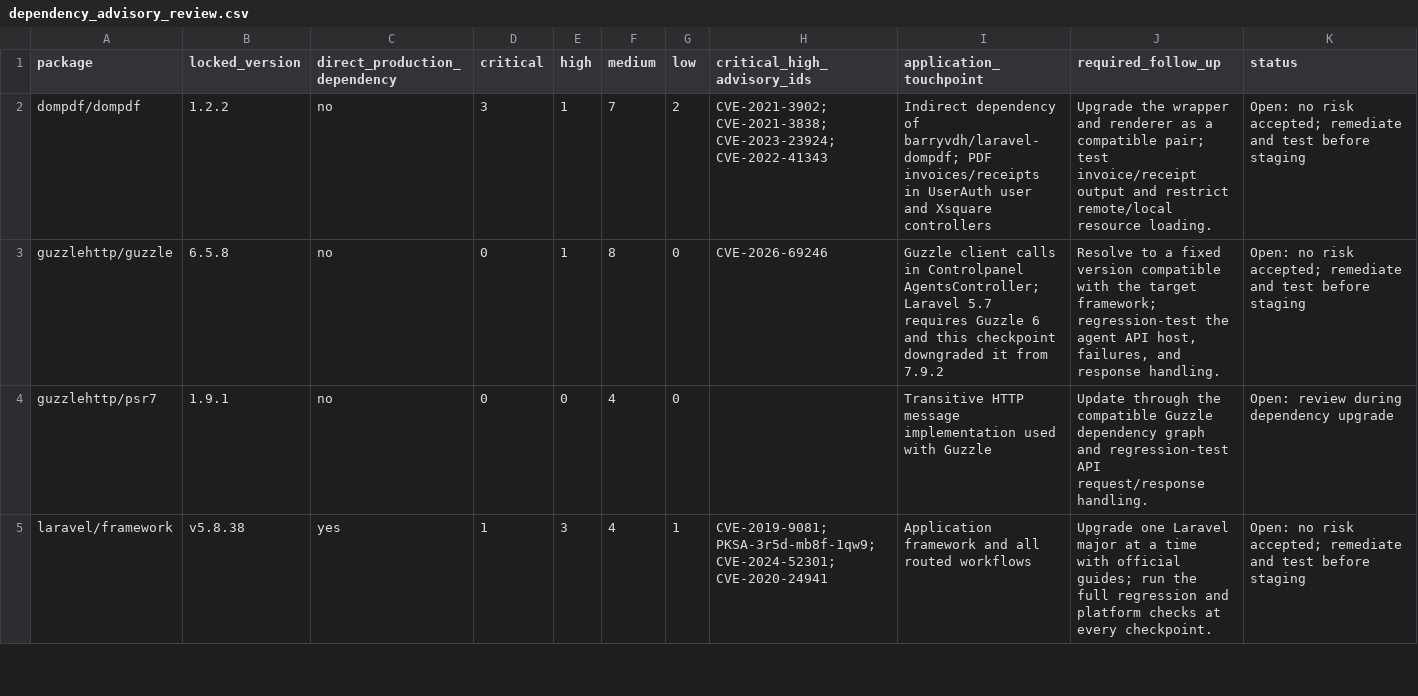
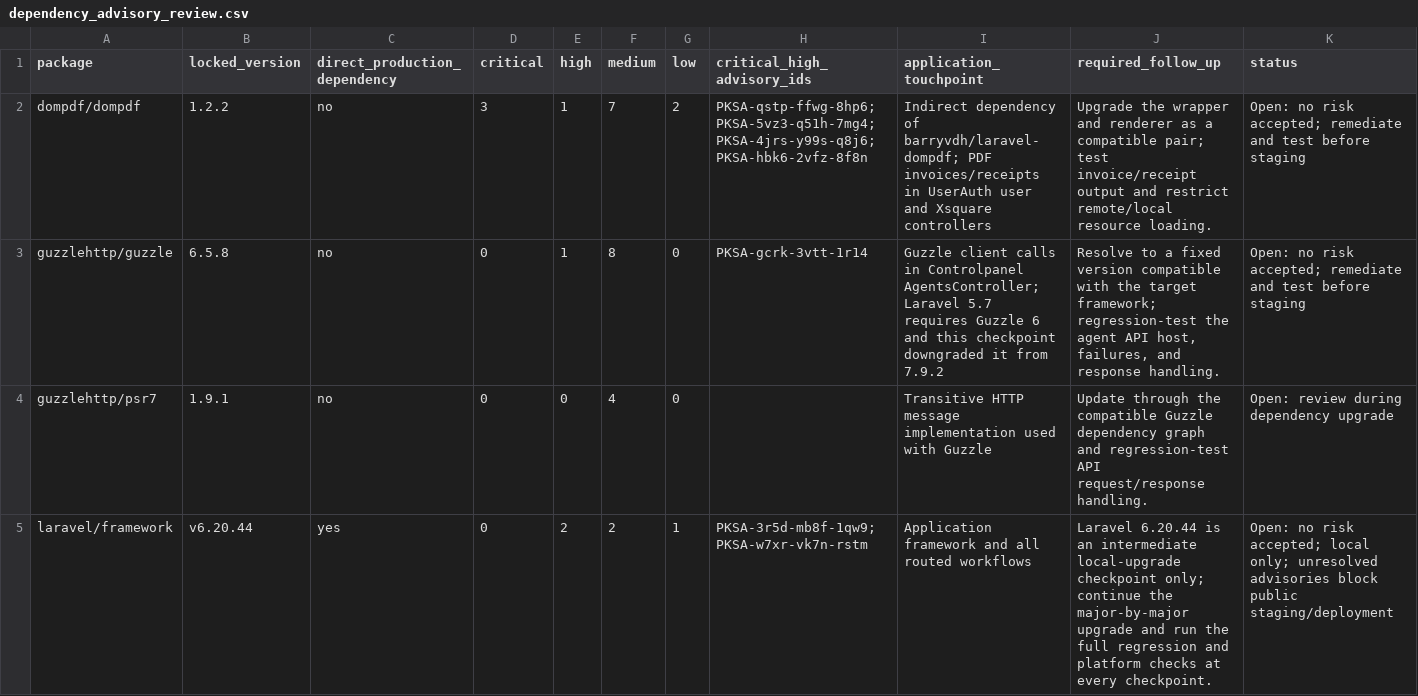
Before and after one commit to msrmenterprises/ayojn_tech, a CSV file: KB/dependency_advisory_review.csv, drawn as a sheet; only a part is shown; the diff covers the shown part only.

```diff
--- a/KB/dependency_advisory_review.csv
+++ b/KB/dependency_advisory_review.csv
@@ -1,5 +1,5 @@
 package,locked_version,direct_production_dependency,critical,high,medium,low,critical_high_advisory_ids,application_touchpoint,required_follow_up,status
-dompdf/dompdf,1.2.2,no,3,1,7,2,"CVE-2021-3902; CVE-2021-3838; CVE-2023-23924; CVE-2022-41343","Indirect dependency of barryvdh/laravel-dompdf; PDF invoices/receipts in UserAuth user and Xsquare controllers","Upgrade the wrapper and renderer as a compatible pair; test invoice/receipt output and restrict remote/local resource loading.","Open: no risk accepted; remediate and test before staging"
-guzzlehttp/guzzle,6.5.8,no,0,1,8,0,CVE-2026-69246,"Guzzle client calls in Controlpanel AgentsController; Laravel 5.7 requires Guzzle 6 and this checkpoint downgraded it from 7.9.2","Resolve to a fixed version compatible with the target framework; regression-test the agent API host, failures, and response handling.","Open: no risk accepted; remediate and test before staging"
+dompdf/dompdf,1.2.2,no,3,1,7,2,"PKSA-qstp-ffwg-8hp6; PKSA-5vz3-q51h-7mg4; PKSA-4jrs-y99s-q8j6; PKSA-hbk6-2vfz-8f8n","Indirect dependency of barryvdh/laravel-dompdf; PDF invoices/receipts in UserAuth user and Xsquare controllers","Upgrade the wrapper and renderer as a compatible pair; test invoice/receipt output and restrict remote/local resource loading.","Open: no risk accepted; remediate and test before staging"
+guzzlehttp/guzzle,6.5.8,no,0,1,8,0,PKSA-gcrk-3vtt-1r14,"Guzzle client calls in Controlpanel AgentsController; Laravel 5.7 requires Guzzle 6 and this checkpoint downgraded it from 7.9.2","Resolve to a fixed version compatible with the target framework; regression-test the agent API host, failures, and response handling.","Open: no risk accepted; remediate and test before staging"
 guzzlehttp/psr7,1.9.1,no,0,0,4,0,,"Transitive HTTP message implementation used with Guzzle","Update through the compatible Guzzle dependency graph and regression-test API request/response handling.","Open: review during dependency upgrade"
-laravel/framework,v5.8.38,yes,1,3,4,1,"CVE-2019-9081; PKSA-3r5d-mb8f-1qw9; CVE-2024-52301; CVE-2020-24941","Application framework and all routed workflows","Upgrade one Laravel major at a time with official guides; run the full regression and platform checks at every checkpoint.","Open: no risk accepted; remediate and test before staging"
+laravel/framework,v6.20.44,yes,0,2,2,1,"PKSA-3r5d-mb8f-1qw9; PKSA-w7xr-vk7n-rstm","Application framework and all routed workflows","Laravel 6.20.44 is an intermediate local-upgrade checkpoint only; continue the major-by-major upgrade and run the full regression and platform checks at every checkpoint.","Open: no risk accepted; local only; unresolved advisories block public staging/deployment"
```
Also changed, not shown: 1 added row, 1 removed row and 3 edited cells elsewhere in this file, 18 other files.
